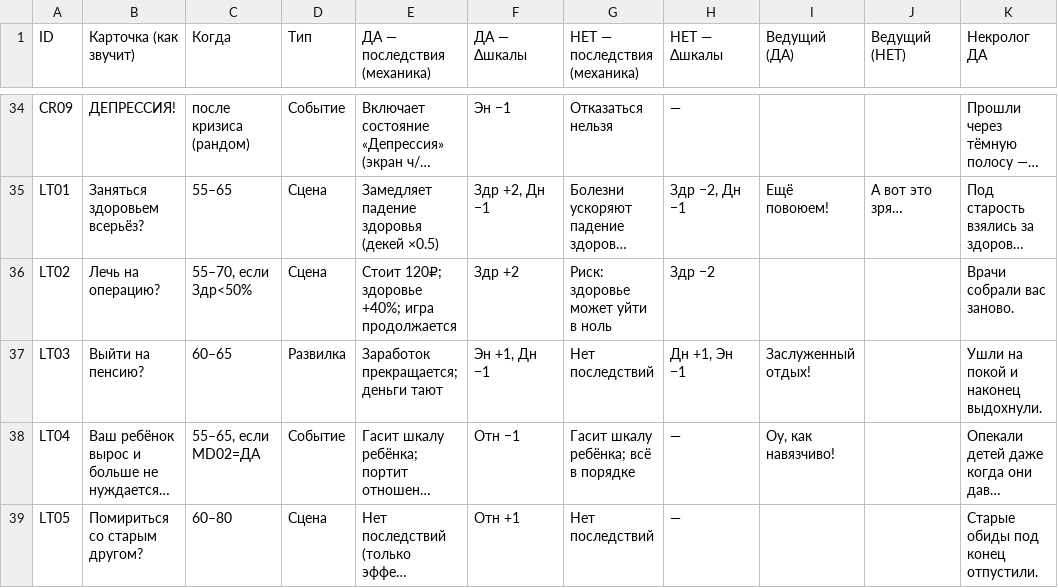
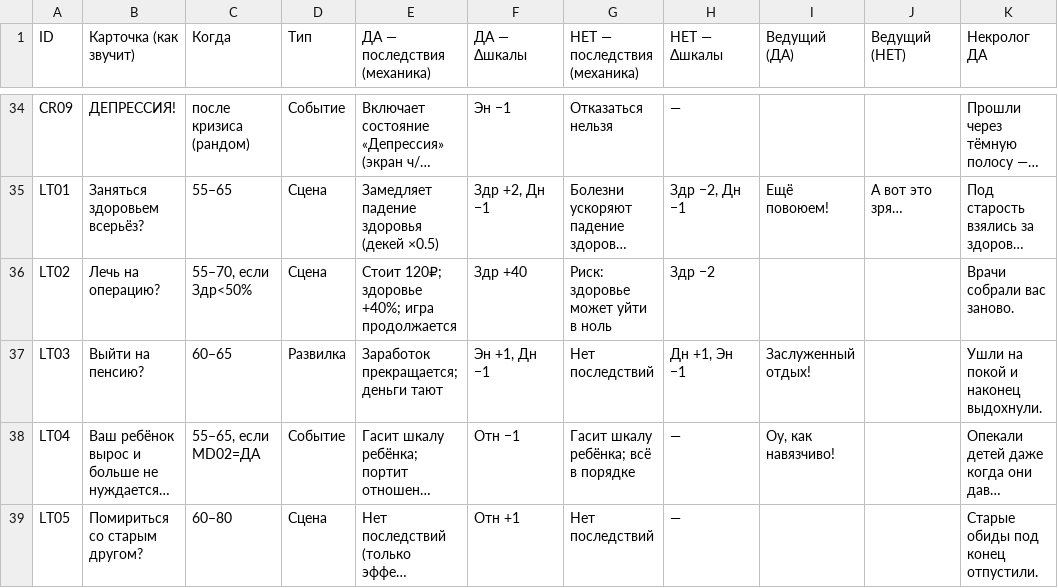
Before and after one commit to Puzanira/life-choices, a CSV file: docs/new_concept/scenes.csv, drawn as a sheet; only a part is shown, gaps mark what is left out; long unchanged cells end in …; the diff names each change by its address in the sheet, - before the commit and + after, or states it on an @@ line.

```diff
--- a/docs/new_concept/scenes.csv
+++ b/docs/new_concept/scenes.csv
-F36 (ДА — Δшкалы): Здр +2
+F36 (ДА — Δшкалы): Здр +40
```
